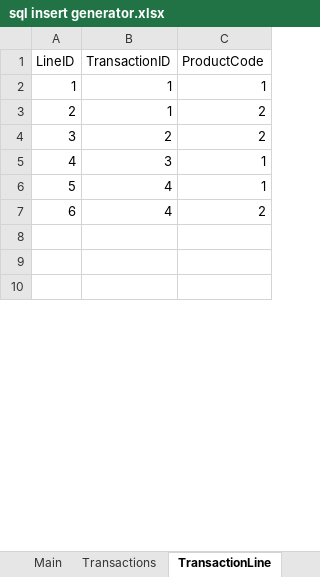
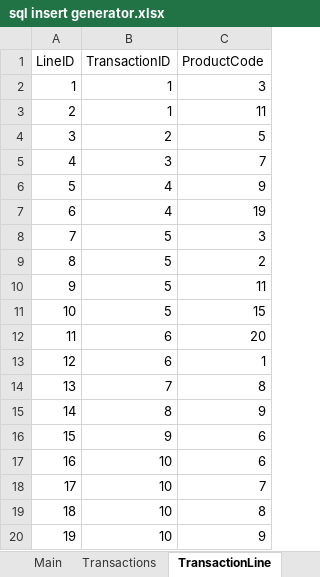
Before and after one commit to hghazzawi/AuntRosie, an Excel workbook: sql insert generator.xlsx, sheet TransactionLine, drawn as a sheet; only a part is shown; the shorter side is filled out with more unchanged rows; values as stored, in another font and other column widths than the file's, no borders; the diff covers the shown part only; the diff names each change by its address in the sheet, - before the commit and + after, or states it on an @@ line.

```diff
--- a/sql insert generator.xlsx (sheet TransactionLine)
+++ b/sql insert generator.xlsx (sheet TransactionLine)
-C2 (ProductCode): 1
+C2 (ProductCode): 3
-C3 (ProductCode): 2
+C3 (ProductCode): 11
-C4 (ProductCode): 2
+C4 (ProductCode): 5
-C5 (ProductCode): 1
+C5 (ProductCode): 7
-C6 (ProductCode): 1
+C6 (ProductCode): 9
-C7 (ProductCode): 2
+C7 (ProductCode): 19
+row 8: 7 | 5 | 3
+row 9: 8 | 5 | 2
+row 10: 9 | 5 | 11
+row 11: 10 | 5 | 15
+row 12: 11 | 6 | 20
+row 13: 12 | 6 | 1
+row 14: 13 | 7 | 8
+row 15: 14 | 8 | 9
+row 16: 15 | 9 | 6
+row 17: 16 | 10 | 6
+row 18: 17 | 10 | 7
+row 19: 18 | 10 | 8
+row 20: 19 | 10 | 9
```
Also changed, not shown: 7 added rows and row numbers in column A elsewhere in this sheet, sheet Main, sheet VenueLocation, sheet MainIngredientList, sheet Inventory.
